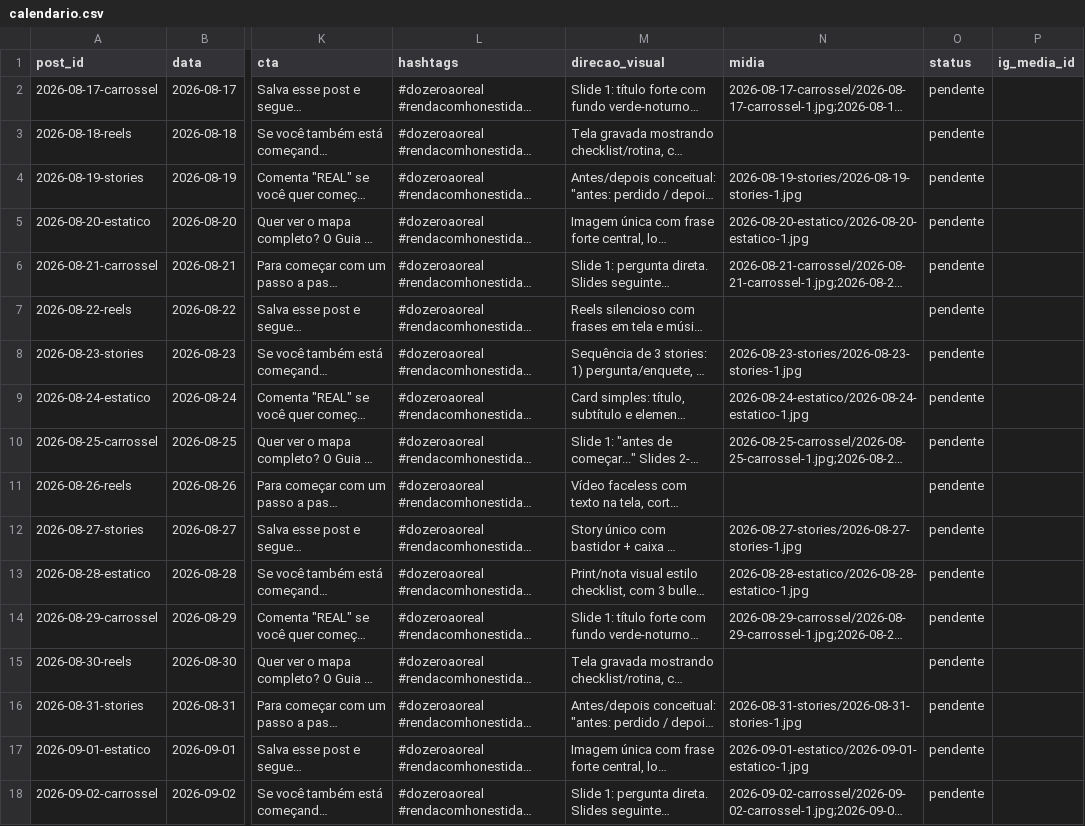
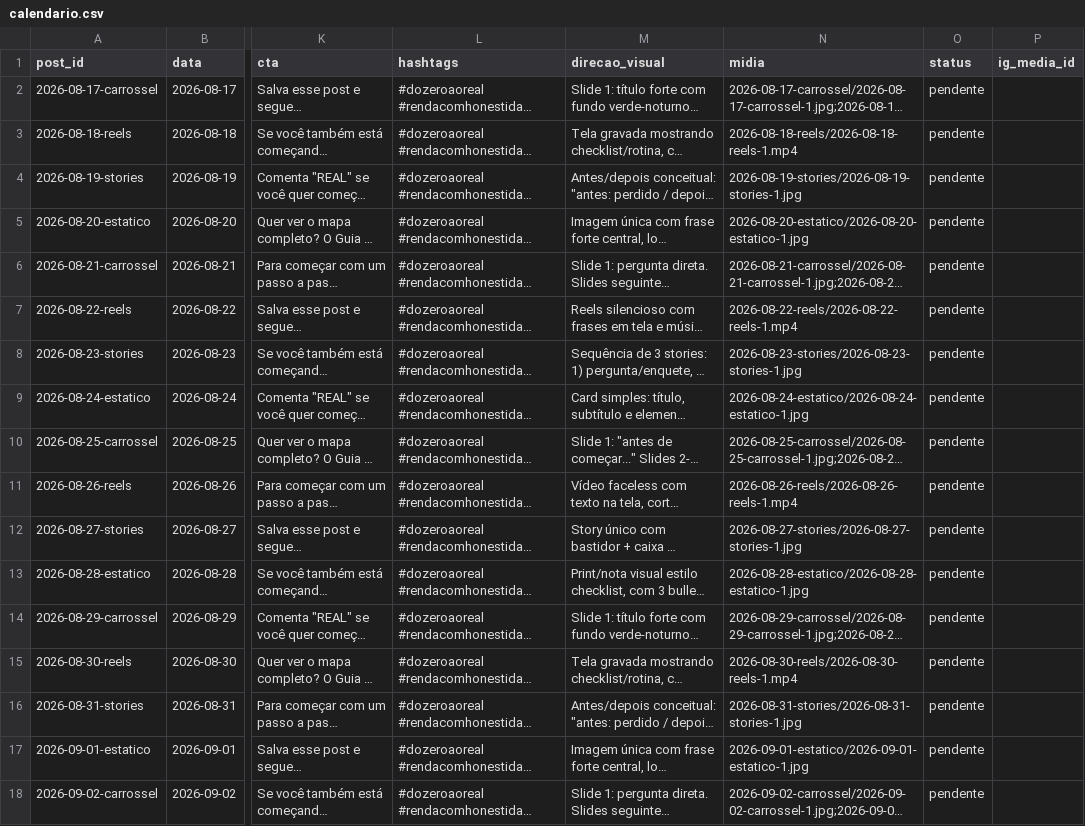
Before and after one commit to ucaskaio099-sudo/dozero-automacao, a CSV file: conteudo/calendario.csv, drawn as a sheet; only a part is shown, gaps mark what is left out; long unchanged cells end in …; the diff covers the shown part only; the diff names each change by its address in the sheet, - before the commit and + after, or states it on an @@ line.

Commit message:
feat: reel generation, Pages workflow, local scheduler

```diff
--- a/conteudo/calendario.csv
+++ b/conteudo/calendario.csv
-N3 (midia): (empty)
+N3 (midia): 2026-08-18-reels/2026-08-18-reels-1.mp4
-N7 (midia): (empty)
+N7 (midia): 2026-08-22-reels/2026-08-22-reels-1.mp4
-N11 (midia): (empty)
+N11 (midia): 2026-08-26-reels/2026-08-26-reels-1.mp4
-N15 (midia): (empty)
+N15 (midia): 2026-08-30-reels/2026-08-30-reels-1.mp4
```
Also changed, not shown: 7 edited cells elsewhere in this file, 7 other files.
